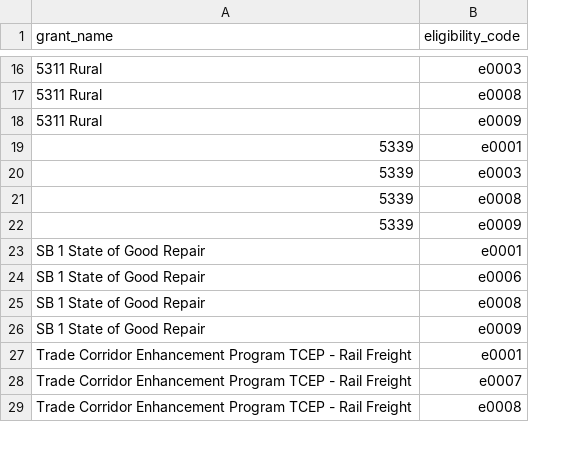
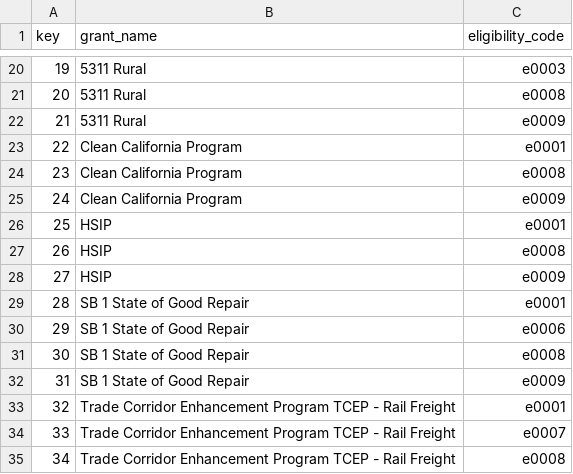
Before and after one commit to cal-itp/cypress, a CSV file: app/stub_data/grant_eligibility_criteria.csv, drawn as a sheet; only a part is shown, gaps mark what is left out; addresses are those after the commit; the diff covers the shown part only; the diff names each change by its address in the sheet, - before the commit and + after, or states it on an @@ line.

```diff
--- a/app/stub_data/grant_eligibility_criteria.csv
+++ b/app/stub_data/grant_eligibility_criteria.csv
+column A (key), rows 20-25: 19 | 20 | 21 | 22 | 23 | 24; rows 29-35: 28 | 29 | 30 | 31 | 32 | 33 | 34
-B23 (grant_name): 5339
+B23 (grant_name): Clean California Program
@@ row 20 moved to row 7: 6 @@
-B24:B25 (grant_name): 5339
+B24:B25 (grant_name): Clean California Program
+row 26: 25 | HSIP | e0001
+row 27: 26 | HSIP | e0008
+row 28: 27 | HSIP | e0009
```
Also changed, not shown: 16 added rows and 1 edited cell elsewhere in this file, app/stub_data/eligibility_criteria.csv, app/stub_data/grant_eligible_project_types.csv, 9 other files.
